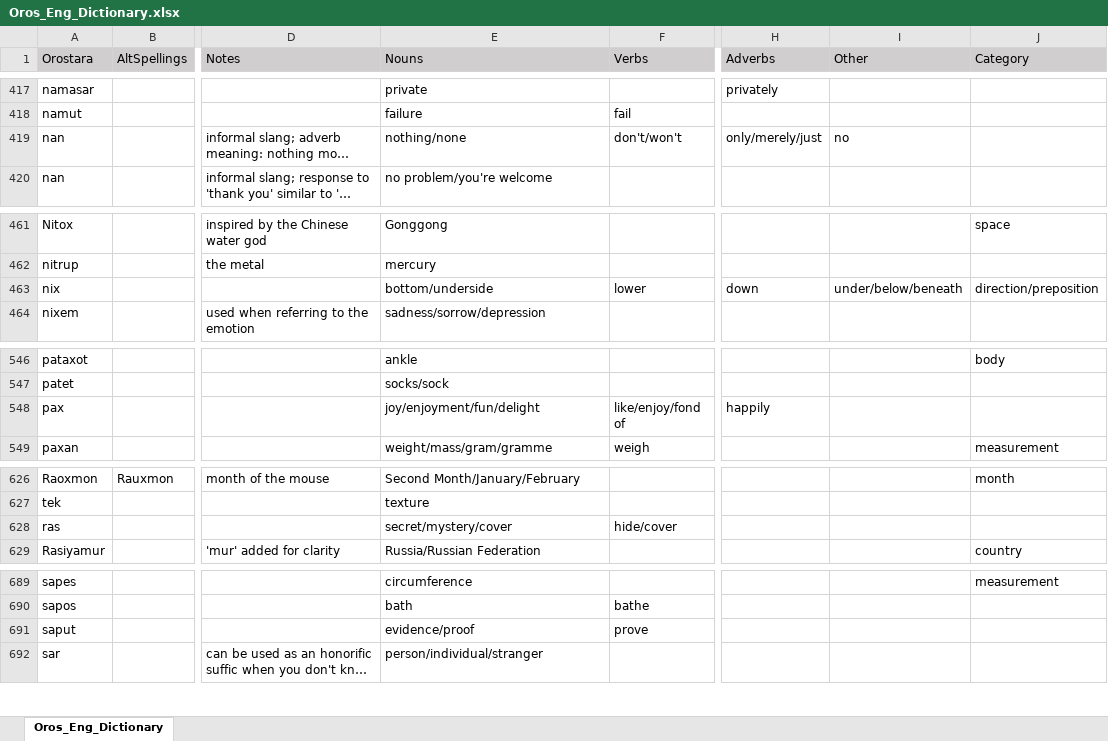
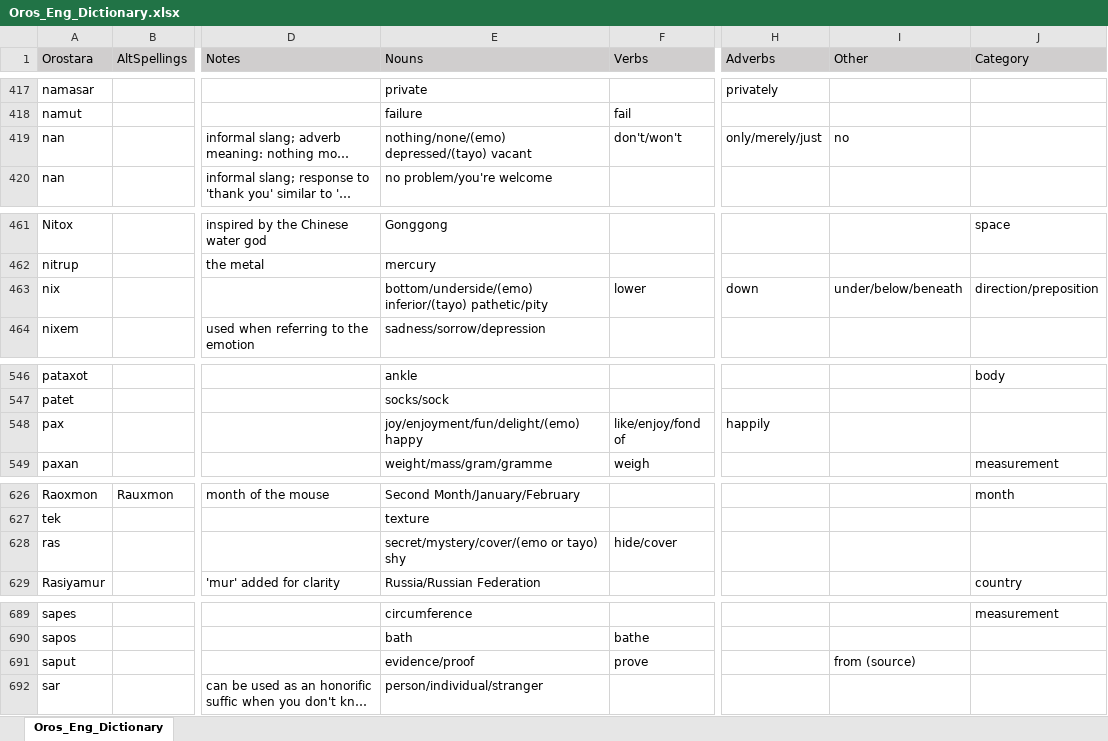
Before and after one commit to orostara/Orostara-Dictionary, an Excel workbook: files/Oros_Eng_Dictionary.xlsx, sheet Oros_Eng_Dictionary, drawn as a sheet; only a part is shown, gaps mark what is left out; long unchanged cells end in …; values as stored, in another font and other column widths than the file's, no borders; table styles not drawn; the diff covers the shown part only; the diff names each change by its address in the sheet, - before the commit and + after, or states it on an @@ line.

```diff
--- a/files/Oros_Eng_Dictionary.xlsx (sheet Oros_Eng_Dictionary)
+++ b/files/Oros_Eng_Dictionary.xlsx (sheet Oros_Eng_Dictionary)
-E419 (Nouns): nothing/none
+E419 (Nouns): nothing/none/(emo) depressed/(tayo) vacant
-E463 (Nouns): bottom/underside
+E463 (Nouns): bottom/underside/(emo) inferior/(tayo) pathetic/pity
-E548 (Nouns): joy/enjoyment/fun/delight
+E548 (Nouns): joy/enjoyment/fun/delight/(emo) happy
-E628 (Nouns): secret/mystery/cover
+E628 (Nouns): secret/mystery/cover/(emo or tayo) shy
-I691 (Other): (empty)
+I691 (Other): from (source)
```
Also changed, not shown: 11 added rows and 18 edited cells elsewhere in this sheet, 1 other file.
